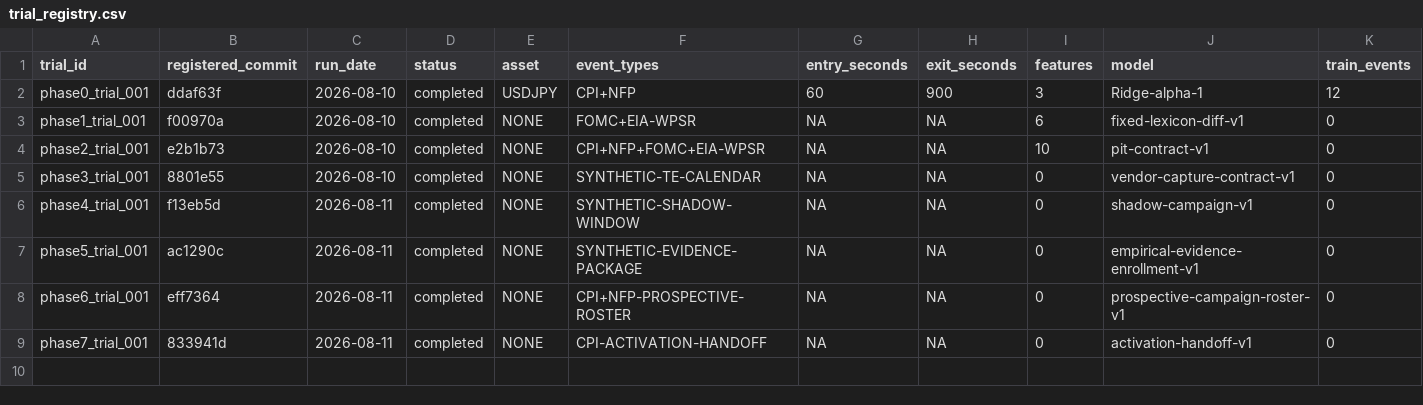
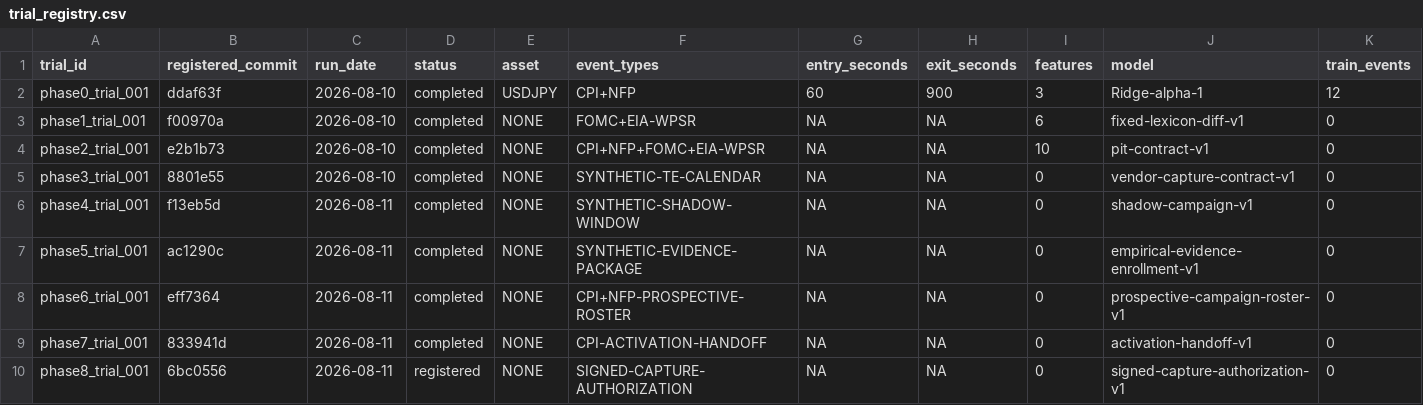
Before and after one commit to AspectAtcoder/macro-dislocation-lab, a CSV file: config/trial_registry.csv, drawn as a sheet; only a part is shown; rows hold the shown columns only; the diff names each change by its address in the sheet, - before the commit and + after, or states it on an @@ line.

Commit message:
Register Phase 8 authorization hash

```diff
--- a/config/trial_registry.csv
+++ b/config/trial_registry.csv
+row 10: phase8_trial_001 | 6bc0556 | 2026-08-11 | registered | NONE | SIGNED-CAPTURE-AUTHORIZATION | NA | NA | 0 | signed-capture-authorization-v1 | 0
```
